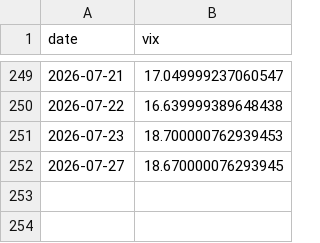
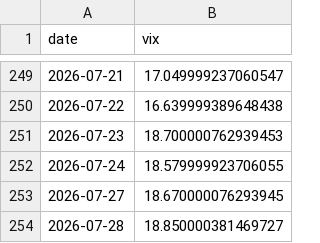
Before and after one commit to kyewellsthebest/FutureTradingBot, a CSV file: data/polygon/vix_daily.csv, drawn as a sheet; only a part is shown, gaps mark what is left out; the diff names each change by its address in the sheet, - before the commit and + after, or states it on an @@ line.

```diff
--- a/data/polygon/vix_daily.csv
+++ b/data/polygon/vix_daily.csv
+row 252: 2026-07-24 | 18.579999923706055
+row 254: 2026-07-28 | 18.850000381469727
```
Also changed, not shown: 25 other files.
